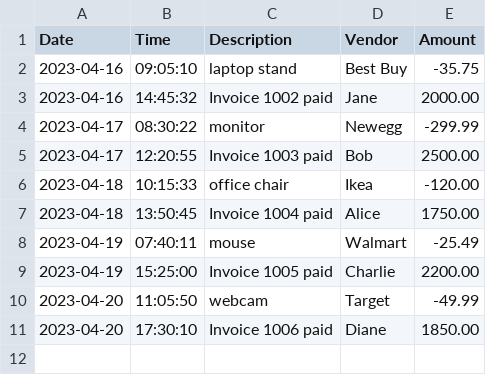
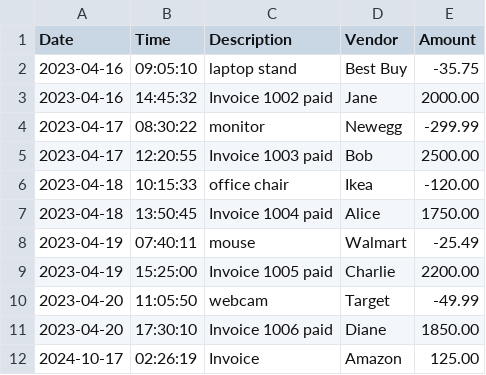
Before and after one commit to Ivalenel/CapstoneOne_AccountingLedger, a CSV file: transactions.csv, drawn as a sheet.

```diff
--- a/transactions.csv
+++ b/transactions.csv
@@ -11 +11,2 @@ Date|Time|Description|Vendor|Amount
 2023-04-20|17:30:10|Invoice 1006 paid|Diane|1850.00
+2024-10-17|02:26:19|Invoice|Amazon|125.00
```
Also changed, not shown: 9 other files.
